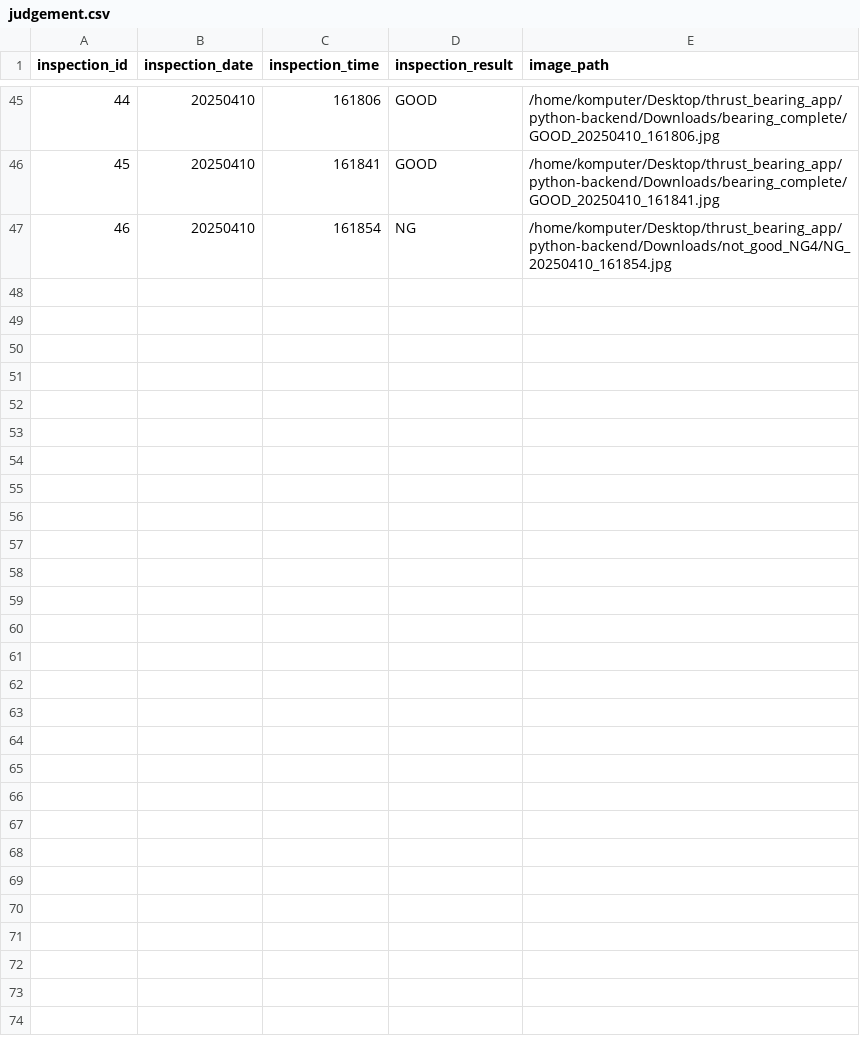
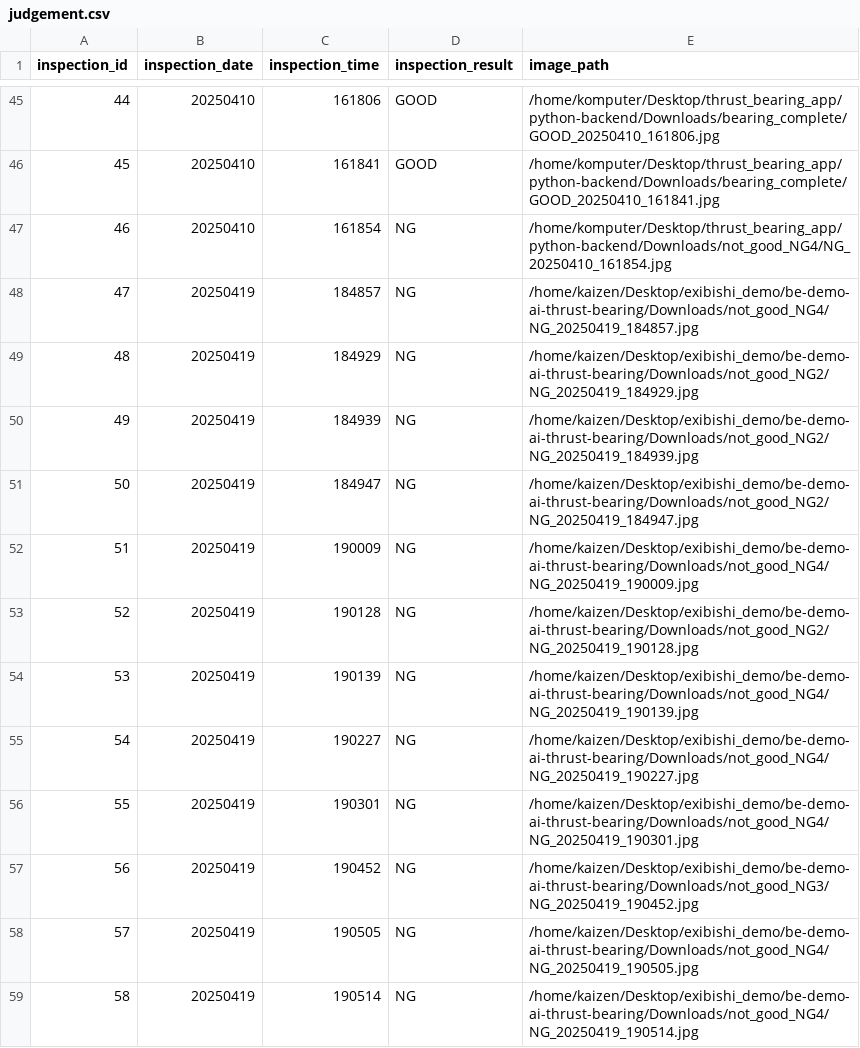
Before and after one commit to makarim2898/be-demo-ai-thrust-bearing, a CSV file: judgement.csv, drawn as a sheet; only a part is shown, gaps mark what is left out; the diff names each change by its address in the sheet, - before the commit and + after, or states it on an @@ line.

```diff
--- a/judgement.csv
+++ b/judgement.csv
+row 48: 47 | 20250419 | 184857 | NG | /home/kaizen/Desktop/exibishi_demo/be-demo-ai-thrust-bearing/Downloads/not_good_NG4/NG_20250419_184857.jpg
+row 49: 48 | 20250419 | 184929 | NG | /home/kaizen/Desktop/exibishi_demo/be-demo-ai-thrust-bearing/Downloads/not_good_NG2/NG_20250419_184929.jpg
+row 50: 49 | 20250419 | 184939 | NG | /home/kaizen/Desktop/exibishi_demo/be-demo-ai-thrust-bearing/Downloads/not_good_NG2/NG_20250419_184939.jpg
+row 51: 50 | 20250419 | 184947 | NG | /home/kaizen/Desktop/exibishi_demo/be-demo-ai-thrust-bearing/Downloads/not_good_NG2/NG_20250419_184947.jpg
+row 52: 51 | 20250419 | 190009 | NG | /home/kaizen/Desktop/exibishi_demo/be-demo-ai-thrust-bearing/Downloads/not_good_NG4/NG_20250419_190009.jpg
+row 53: 52 | 20250419 | 190128 | NG | /home/kaizen/Desktop/exibishi_demo/be-demo-ai-thrust-bearing/Downloads/not_good_NG2/NG_20250419_190128.jpg
+row 54: 53 | 20250419 | 190139 | NG | /home/kaizen/Desktop/exibishi_demo/be-demo-ai-thrust-bearing/Downloads/not_good_NG4/NG_20250419_190139.jpg
+row 55: 54 | 20250419 | 190227 | NG | /home/kaizen/Desktop/exibishi_demo/be-demo-ai-thrust-bearing/Downloads/not_good_NG4/NG_20250419_190227.jpg
+row 56: 55 | 20250419 | 190301 | NG | /home/kaizen/Desktop/exibishi_demo/be-demo-ai-thrust-bearing/Downloads/not_good_NG4/NG_20250419_190301.jpg
+row 57: 56 | 20250419 | 190452 | NG | /home/kaizen/Desktop/exibishi_demo/be-demo-ai-thrust-bearing/Downloads/not_good_NG3/NG_20250419_190452.jpg
+row 58: 57 | 20250419 | 190505 | NG | /home/kaizen/Desktop/exibishi_demo/be-demo-ai-thrust-bearing/Downloads/not_good_NG4/NG_20250419_190505.jpg
+row 59: 58 | 20250419 | 190514 | NG | /home/kaizen/Desktop/exibishi_demo/be-demo-ai-thrust-bearing/Downloads/not_good_NG4/NG_20250419_190514.jpg
```
Also changed, not shown: 1 other file.
